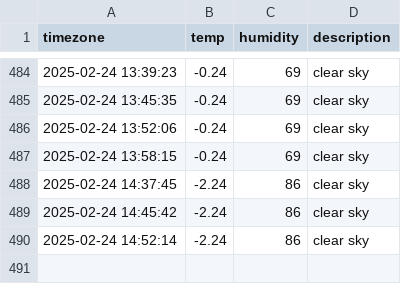
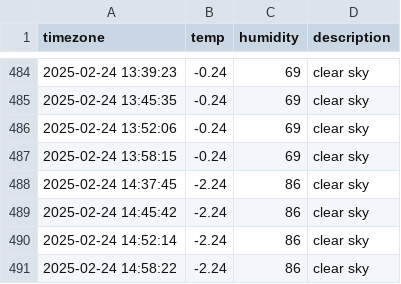
Before and after one commit to kyumanseo/seoul_weather, a CSV file: seoul_weather.csv, drawn as a sheet; only a part is shown, gaps mark what is left out.

```diff
--- a/seoul_weather.csv
+++ b/seoul_weather.csv
@@ -490 +490,2 @@ timezone,temp,humidity,description
 2025-02-24 14:52:14,-2.24,86,clear sky
+2025-02-24 14:58:22,-2.24,86,clear sky
```
